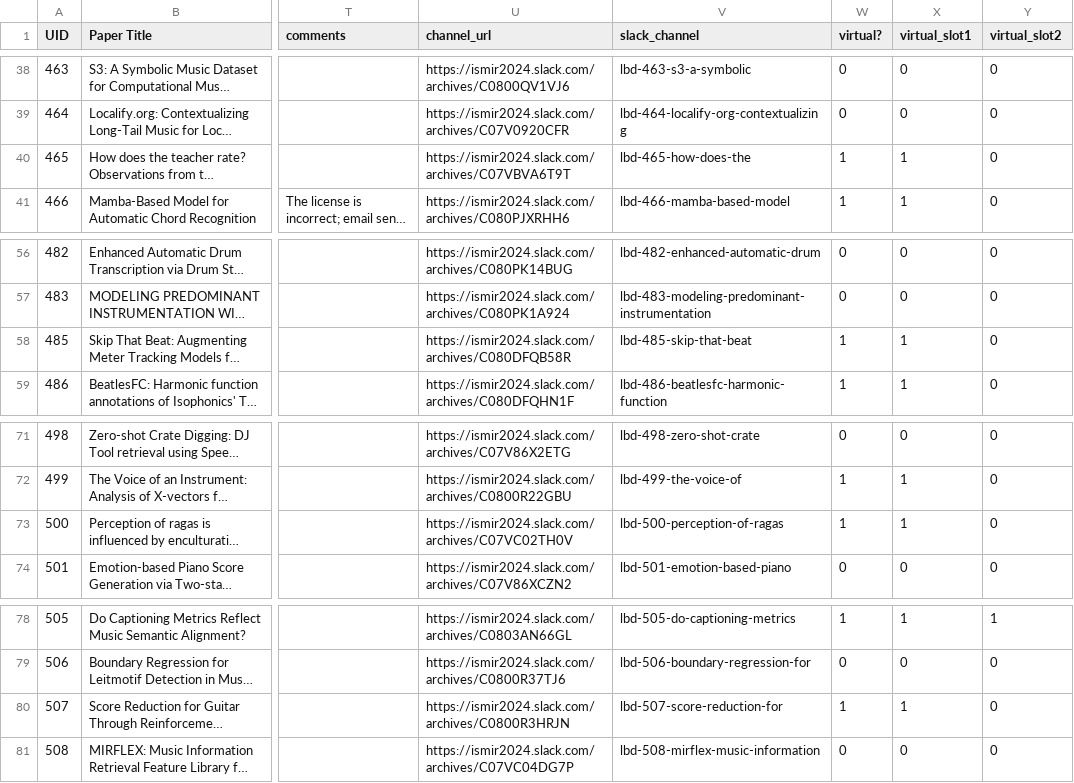
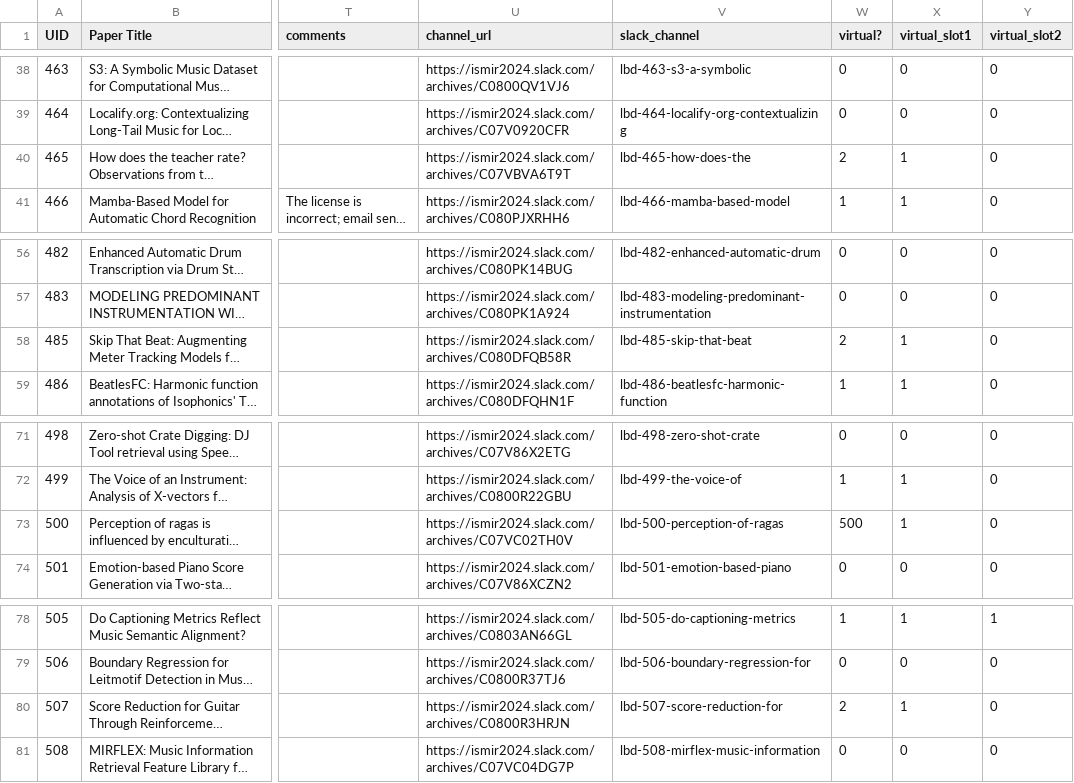
Before and after one commit to ismir2024program/ismir2024program.github.io, a CSV file: sitedata/lbd.csv, drawn as a sheet; only a part is shown, gaps mark what is left out; long unchanged cells end in …; the diff names each change by its address in the sheet, - before the commit and + after, or states it on an @@ line.

```diff
--- a/sitedata/lbd.csv
+++ b/sitedata/lbd.csv
-W40 (virtual?): 1
+W40 (virtual?): 2
-W58 (virtual?): 1
+W58 (virtual?): 2
-W73 (virtual?): 1
+W73 (virtual?): 500
-W80 (virtual?): 1
+W80 (virtual?): 2
```
Also changed, not shown: 1 other file.
